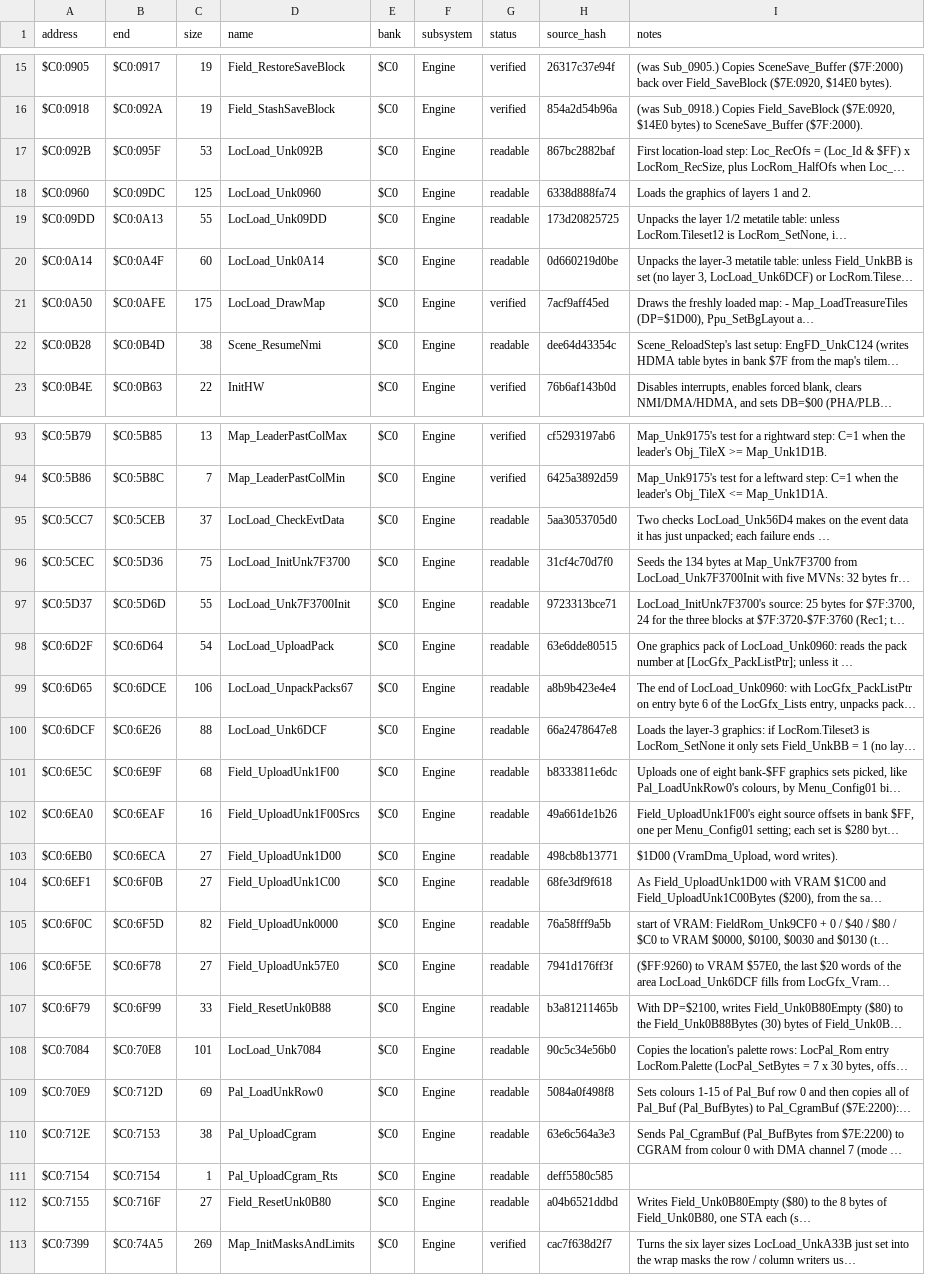
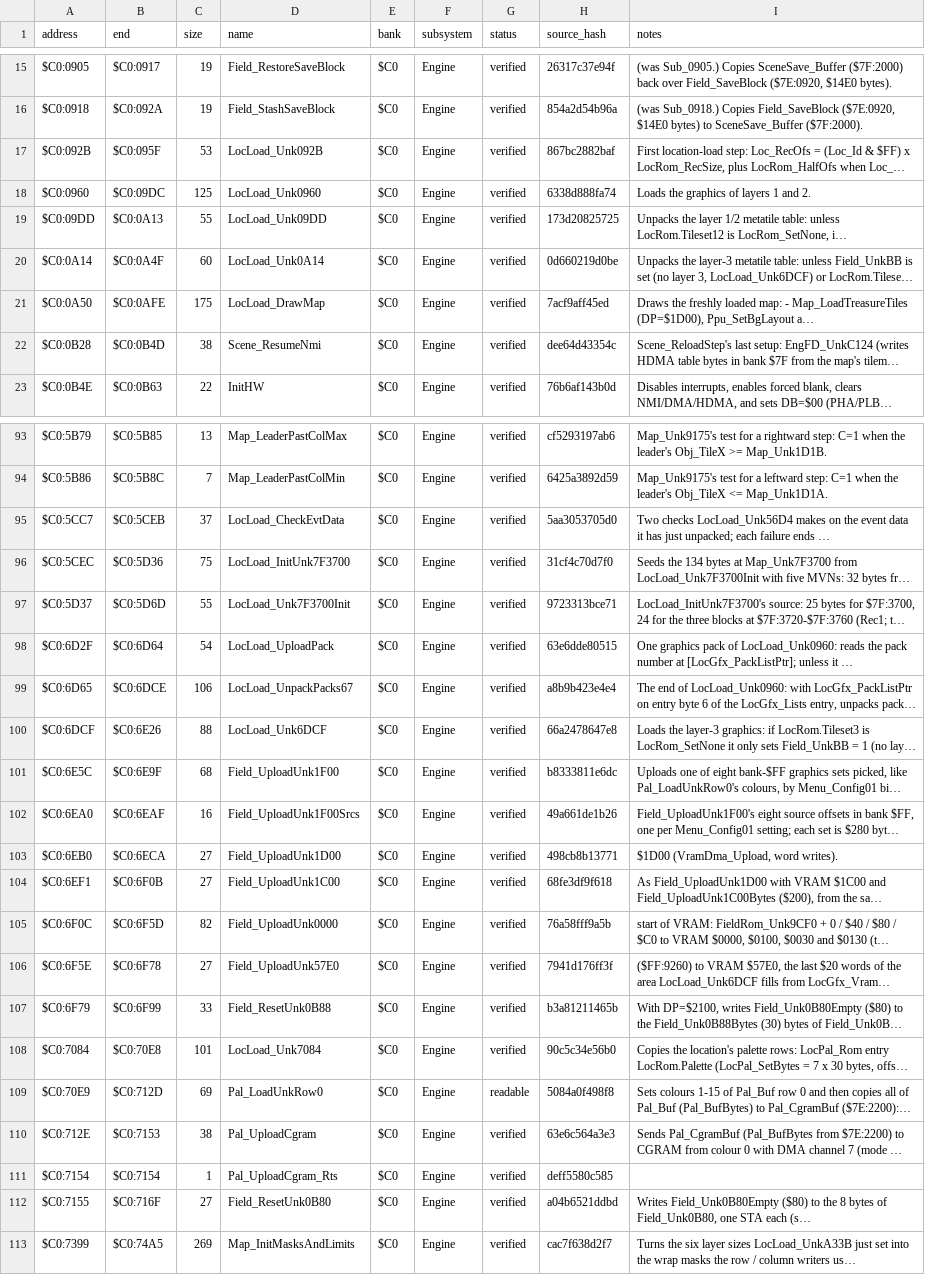
Before and after one commit to ThisIsAkill/ChronoRET, a CSV file: symbols/functions.csv, drawn as a sheet; only a part is shown, gaps mark what is left out; long unchanged cells end in …; the diff covers the shown part only; the diff names each change by its address in the sheet, - before the commit and + after, or states it on an @@ line.

Commit message:
Record review round 48 and fix the Scene_PostLoadInit and Map_InitEntryTile headers

```diff
--- a/symbols/functions.csv
+++ b/symbols/functions.csv
-G17:G20 (status): readable
+G17:G20 (status): verified
-G22 (status): readable
+G22 (status): verified
-G95:G108 (status): readable
+G95:G108 (status): verified
-G110:G112 (status): readable
+G110:G112 (status): verified
```
Also changed, not shown: 9 edited cells elsewhere in this file, 6 other files.
